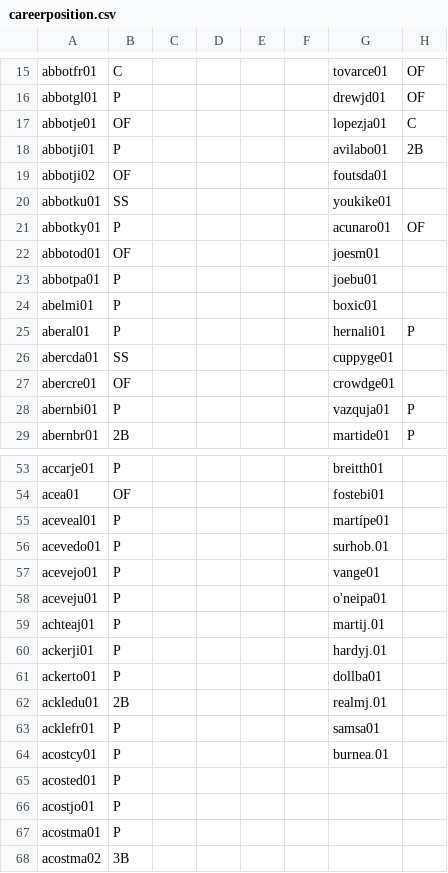
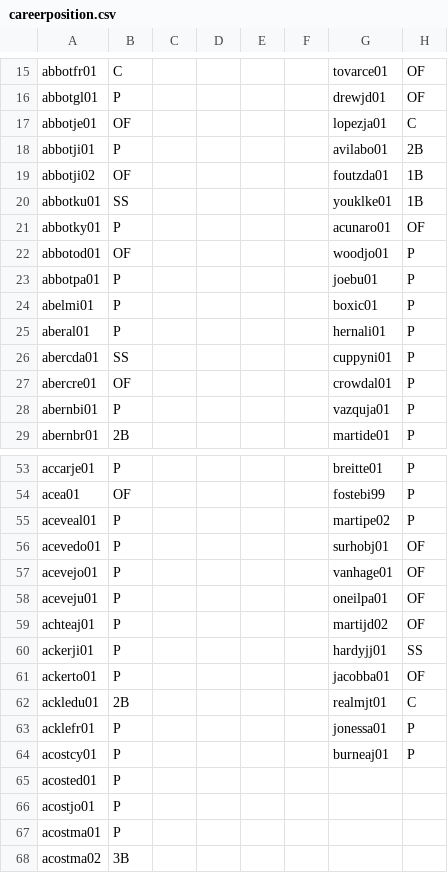
Before and after one commit to hlamp13/hlamp13.github.io, a CSV file: projects/MLB26/careerposition.csv, drawn as a sheet; only a part is shown, gaps mark what is left out; the diff covers the shown part only; the diff names each change by its address in the sheet, - before the commit and + after, or states it on an @@ line.

```diff
--- a/projects/MLB26/careerposition.csv
+++ b/projects/MLB26/careerposition.csv
-G19: foutsda01
+G19: foutzda01
-H19:H20: (empty)
+H19:H20: 1B
-G20: youkike01
+G20: youklke01
-G22: joesm01
+G22: woodjo01
-H22:H24: (empty)
+H22:H24: P
-G26: cuppyge01
+G26: cuppyni01
-H26:H27: (empty)
+H26:H27: P
-G27: crowdge01
+G27: crowdal01
-G53: breitth01
+G53: breitte01
-H53:H55: (empty)
+H53:H55: P
-G54: fostebi01
+G54: fostebi99
-G55: martípe01
+G55: martipe02
-G56: surhob.01
+G56: surhobj01
-H56:H59: (empty)
+H56:H59: OF
-G57: vange01
+G57: vanhage01
-G58: o'neipa01
+G58: oneilpa01
-G59: martij.01
+G59: martijd02
-G60: hardyj.01
+G60: hardyjj01
-H60: (empty)
+H60: SS
-G61: dollba01
+G61: jacobba01
-H61: (empty)
+H61: OF
-G62: realmj.01
+G62: realmjt01
-H62: (empty)
+H62: C
-G63: samsa01
+G63: jonessa01
-H63:H64: (empty)
+H63:H64: P
-G64: burnea.01
+G64: burneaj01
```
Also changed, not shown: 34 edited cells elsewhere in this file, 3 other files.
